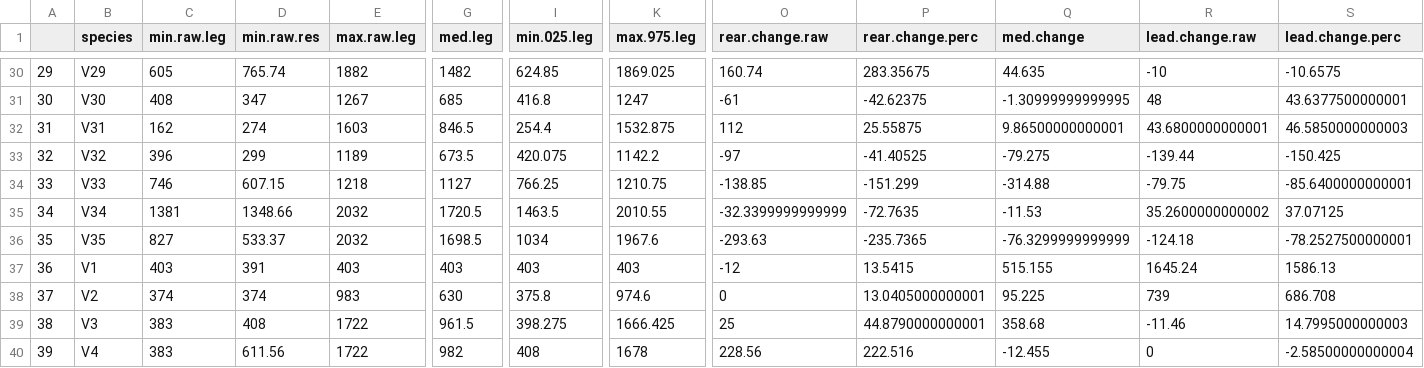
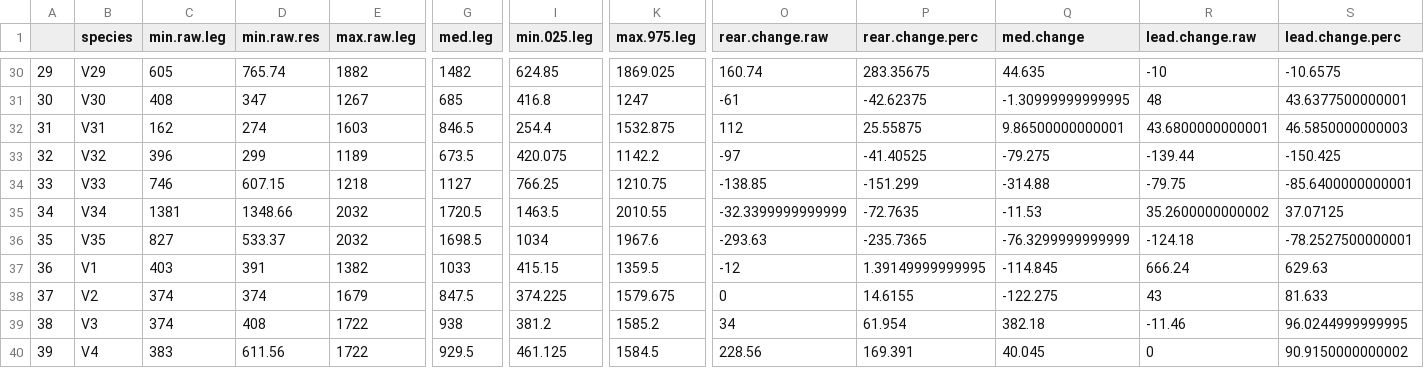
Before and after one commit to angert/rachel_noca, a CSV file: data/5_range.change.calcs_burned.csv, drawn as a sheet; only a part is shown, gaps mark what is left out; the diff covers the shown part only; the diff names each change by its address in the sheet, - before the commit and + after, or states it on an @@ line.

Commit message:
corrected mistaken filtering to burned vs unburned plots when visualizing raw changes

```diff
--- a/data/5_range.change.calcs_burned.csv
+++ b/data/5_range.change.calcs_burned.csv
-E37 (max.raw.leg): 403
+E37 (max.raw.leg): 1382
-G37 (med.leg): 403
+G37 (med.leg): 1033
-I37 (min.025.leg): 403
+I37 (min.025.leg): 415.15
-K37 (max.975.leg): 403
+K37 (max.975.leg): 1359.5
-P37 (rear.change.perc): 13.5415
+P37 (rear.change.perc): 1.39149999999995
-Q37 (med.change): 515.155
+Q37 (med.change): -114.845
-R37 (lead.change.raw): 1645.24
+R37 (lead.change.raw): 666.24
-S37 (lead.change.perc): 1586.13
+S37 (lead.change.perc): 629.63
-E38 (max.raw.leg): 983
+E38 (max.raw.leg): 1679
-G38 (med.leg): 630
+G38 (med.leg): 847.5
-I38 (min.025.leg): 375.8
+I38 (min.025.leg): 374.225
-K38 (max.975.leg): 974.6
+K38 (max.975.leg): 1579.675
-P38 (rear.change.perc): 13.0405000000001
+P38 (rear.change.perc): 14.6155
-Q38 (med.change): 95.225
+Q38 (med.change): -122.275
-R38 (lead.change.raw): 739
+R38 (lead.change.raw): 43
-S38 (lead.change.perc): 686.708
+S38 (lead.change.perc): 81.633
-C39 (min.raw.leg): 383
+C39 (min.raw.leg): 374
-G39 (med.leg): 961.5
+G39 (med.leg): 938
-I39 (min.025.leg): 398.275
+I39 (min.025.leg): 381.2
-K39 (max.975.leg): 1666.425
+K39 (max.975.leg): 1585.2
-O39 (rear.change.raw): 25
+O39 (rear.change.raw): 34
-P39 (rear.change.perc): 44.8790000000001
+P39 (rear.change.perc): 61.954
-Q39 (med.change): 358.68
+Q39 (med.change): 382.18
-S39 (lead.change.perc): 14.7995000000003
+S39 (lead.change.perc): 96.0244999999995
-G40 (med.leg): 982
+G40 (med.leg): 929.5
-I40 (min.025.leg): 408
+I40 (min.025.leg): 461.125
-K40 (max.975.leg): 1678
+K40 (max.975.leg): 1584.5
-P40 (rear.change.perc): 222.516
+P40 (rear.change.perc): 169.391
-Q40 (med.change): -12.455
+Q40 (med.change): 40.045
-S40 (lead.change.perc): -2.58500000000004
+S40 (lead.change.perc): 90.9150000000002
```
Also changed, not shown: 28 edited cells elsewhere in this file, data/5_range.change.calcs_unburned.csv, 7 other files.
